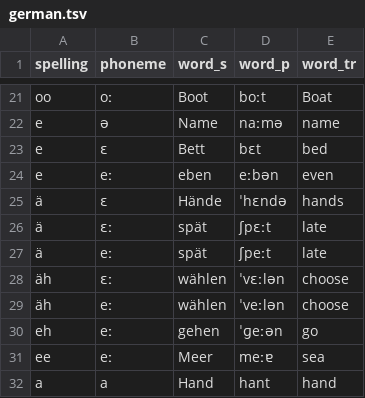
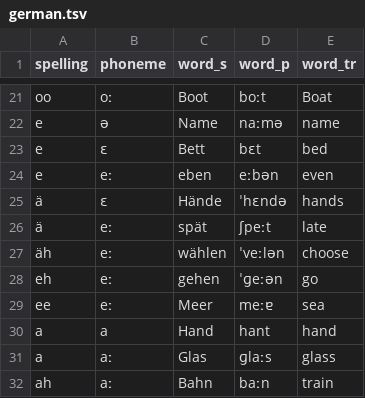
Before and after one commit to gartenfeld/spelling_phoneme, a TSV file: data/german.tsv, drawn as a sheet; only a part is shown, gaps mark what is left out; the shorter side is filled out with more unchanged rows; the diff names each change by its address in the sheet, - before the commit and + after, or states it on an @@ line.

Commit message:
Update long e vowel to be correct.

```diff
--- a/data/german.tsv
+++ b/data/german.tsv
-row 26: ä | ɛː | spät | ʃpɛːt | late
-row 28: äh | ɛː | wählen | ˈvɛːlən | choose
```
